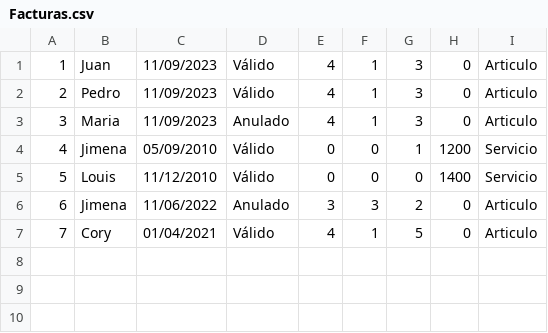
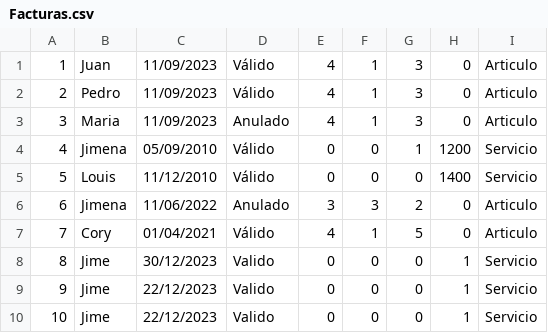
Before and after one commit to 2023-Semestre-2/proyecto-1-geovanni-jimena-y-camilo, a CSV file: TiendaCiclismo/Facturas.csv, drawn as a sheet; the diff names each change by its address in the sheet, - before the commit and + after, or states it on an @@ line.

```diff
--- a/TiendaCiclismo/Facturas.csv
+++ b/TiendaCiclismo/Facturas.csv
+row 8: 8 | Jime | 30/12/2023 | Valido | 0 | 0 | 0 | 1 | Servicio
+row 9: 9 | Jime | 22/12/2023 | Valido | 0 | 0 | 0 | 1 | Servicio
+row 10: 10 | Jime | 22/12/2023 | Valido | 0 | 0 | 0 | 1 | Servicio
```
Also changed, not shown: 10 other files.
